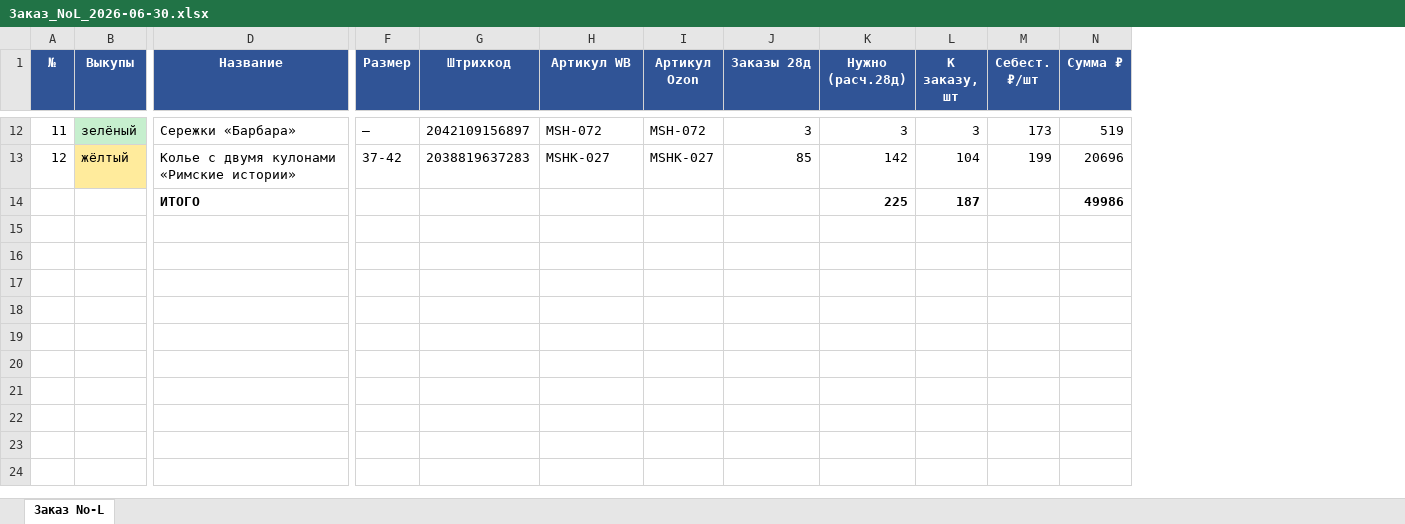
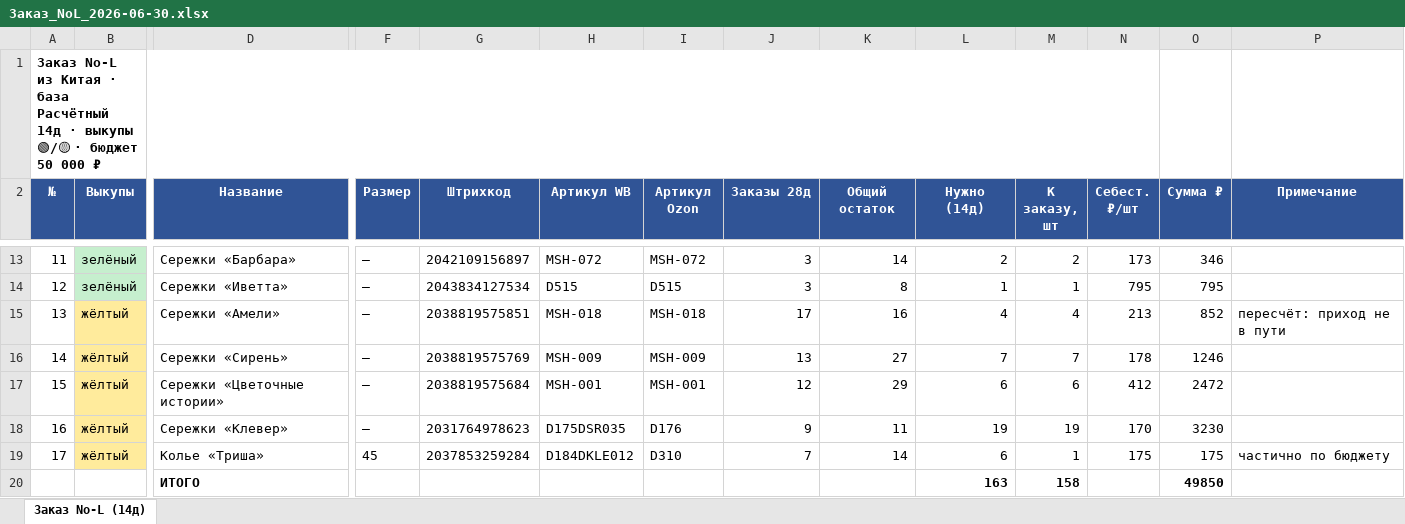
Before and after one commit to MariaDuh/DSS, an Excel workbook: Таблицы/Заказ_NoL_2026-06-30.xlsx, sheet Заказ No-L (14д), drawn as a sheet; only a part is shown, gaps mark what is left out; values as stored, in another font and other column widths than the file's, no borders; removed rows and columns are numbered as before the commit, all else as after; rows hold the shown columns only; the diff covers the shown part only; the diff names each change by its address in the sheet, - before the commit and + after, or states it on an @@ line.

```diff
--- a/Таблицы/Заказ_NoL_2026-06-30.xlsx (sheet Заказ No-L (14д))
+++ b/Таблицы/Заказ_NoL_2026-06-30.xlsx (sheet Заказ No-L (14д))
-sheet tab: Заказ No-L
+sheet tab: Заказ No-L (14д)
+column L (Нужно (14д)), row 13: 2; row 20: 163
+column P (Примечание), empty
+row 1: Заказ No-L из Китая · база Расчётный 14д · выкупы 🟢/🟡 · бюджет 50 000 ₽
-K2: Нужно (расч.28д)
+K2: Общий остаток
-K13 (Общий остаток): 3
+K13 (Общий остаток): 14
-M13 (К заказу, шт): 3
+M13 (К заказу, шт): 2
-O13 (Сумма ₽): 519
+O13 (Сумма ₽): 346
-row 13: 12 | жёлтый | Колье с двумя кулонами «Римские истории» | 37-42 | 2038819637283 | MSHK-027 | MSHK-027 | 85 | 142 | 104 | 199 | 20696
+row 14: 12 | зелёный | Сережки «Иветта» | — | 2043834127534 | D515 | D515 | 3 | 8 | 1 | 1 | 795 | 795
+row 15: 13 | жёлтый | Сережки «Амели» | — | 2038819575851 | MSH-018 | MSH-018 | 17 | 16 | 4 | 4 | 213 | 852 | пересчёт: приход не в пути
+row 16: 14 | жёлтый | Сережки «Сирень» | — | 2038819575769 | MSH-009 | MSH-009 | 13 | 27 | 7 | 7 | 178 | 1246
+row 17: 15 | жёлтый | Сережки «Цветочные истории» | — | 2038819575684 | MSH-001 | MSH-001 | 12 | 29 | 6 | 6 | 412 | 2472
+row 18: 16 | жёлтый | Сережки «Клевер» | — | 2031764978623 | D175DSR035 | D176 | 9 | 11 | 19 | 19 | 170 | 3230
+row 19: 17 | жёлтый | Колье «Триша» | 45 | 2037853259284 | D184DKLE012 | D310 | 7 | 14 | 6 | 1 | 175 | 175 | частично по бюджету
-K20 (Общий остаток): 225
+K20 (Общий остаток): (empty)
-M20 (К заказу, шт): 187
+M20 (К заказу, шт): 158
-O20 (Сумма ₽): 49986
+O20 (Сумма ₽): 49850
```
Also changed, not shown: 1 added row, 1 removed row, 27 edited cells and row numbers in column A elsewhere in this sheet.
